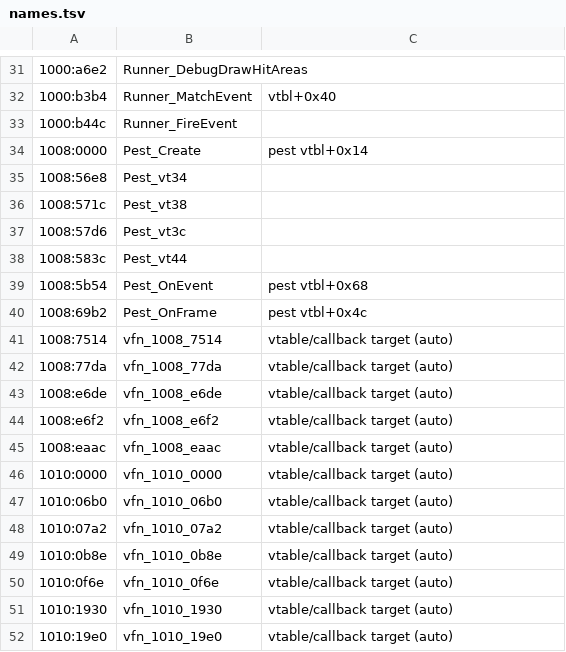
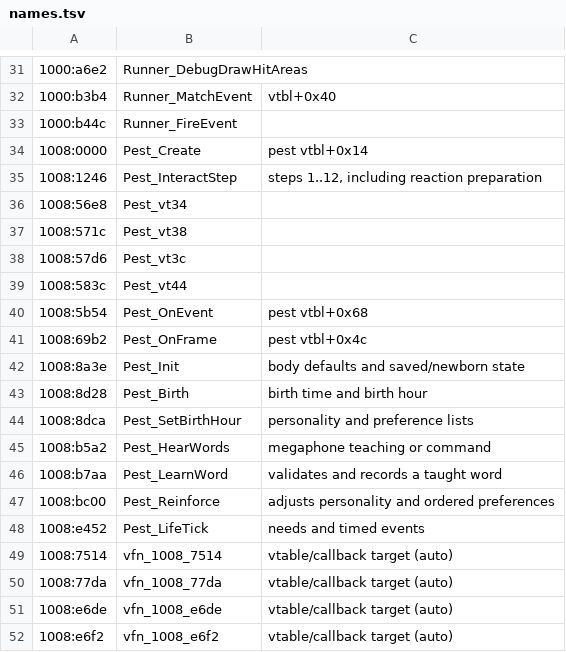
Before and after one commit to FlavioOdas/cyberpest-fan-remake, a TSV file: docs/re/names.tsv, drawn as a sheet; only a part is shown, gaps mark what is left out; the shorter side is filled out with more unchanged rows.

Commit message:
Complete audited pest interactions and restore original defaults

```diff
--- a/docs/re/names.tsv
+++ b/docs/re/names.tsv
@@ -34,2 +34,3 @@
 1008:0000	Pest_Create	pest vtbl+0x14
+1008:1246	Pest_InteractStep	steps 1..12, including reaction preparation
 1008:56e8	Pest_vt34
@@ -40,2 +41,9 @@
 1008:69b2	Pest_OnFrame	pest vtbl+0x4c
+1008:8a3e	Pest_Init	body defaults and saved/newborn state
+1008:8d28	Pest_Birth	birth time and birth hour
+1008:8dca	Pest_SetBirthHour	personality and preference lists
+1008:b5a2	Pest_HearWords	megaphone teaching or command
+1008:b7aa	Pest_LearnWord	validates and records a taught word
+1008:bc00	Pest_Reinforce	adjusts personality and ordered preferences
+1008:e452	Pest_LifeTick	needs and timed events
 1008:7514	vfn_1008_7514	vtable/callback target (auto)
```
Also changed, not shown: 2 other files.
